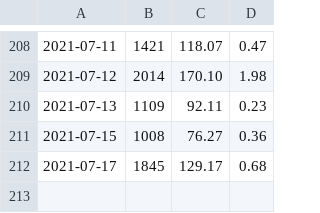
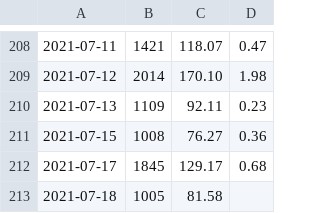
Before and after one commit to jiyeonseo/ring-fit-adventure-exercise-log, a CSV file: ringfit.csv, drawn as a sheet; only a part is shown, gaps mark what is left out; the diff names each change by its address in the sheet, - before the commit and + after, or states it on an @@ line.

```diff
--- a/ringfit.csv
+++ b/ringfit.csv
+row 213: 2021-07-18 | 1005 | 81.58
```
Also changed, not shown: 1 other file.
